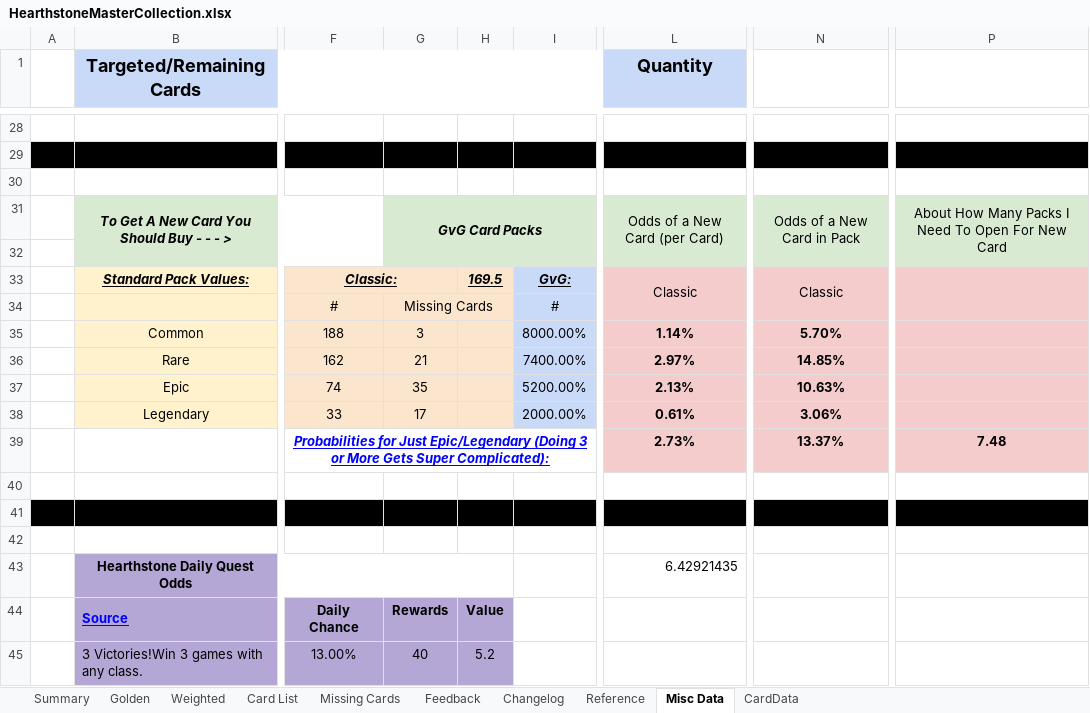
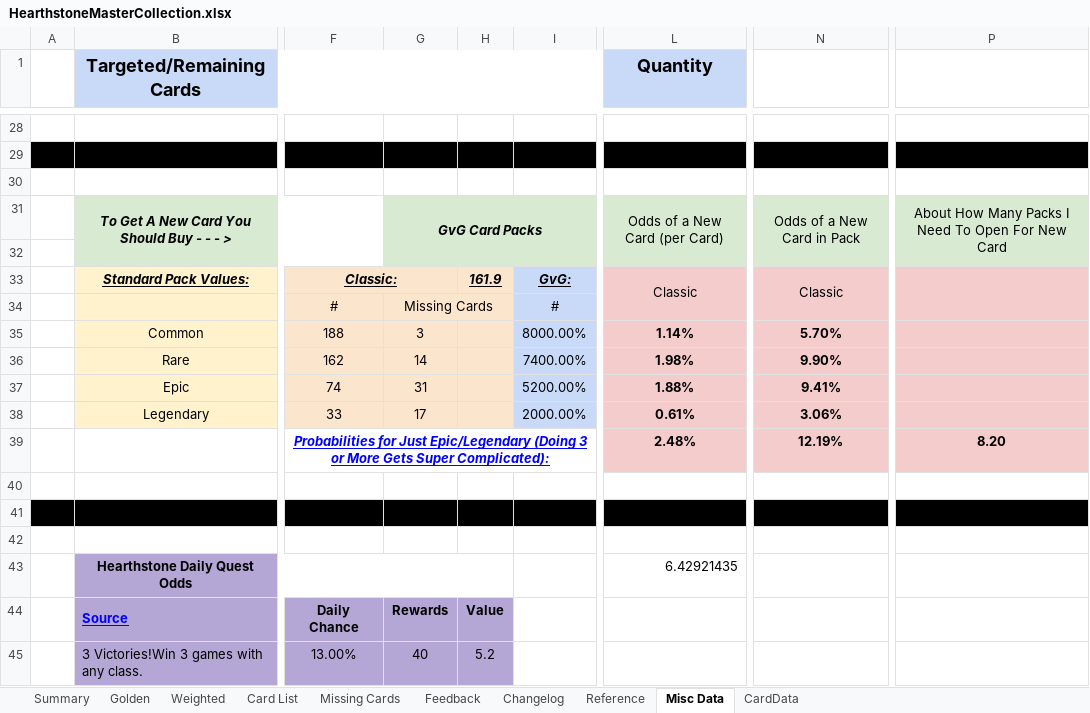
Before and after one commit to kristopherschmidt/hearthstone-decks, an Excel workbook: src/main/resources/HearthstoneMasterCollection.xlsx, sheet Misc Data, drawn as a sheet; only a part is shown, gaps mark what is left out; values as stored, in another font and other column widths than the file's, no borders; charts and pictures and conditional formats not drawn; the diff names each change by its address in the sheet, - before the commit and + after, or states it on an @@ line.

```diff
--- a/src/main/resources/HearthstoneMasterCollection.xlsx (sheet Misc Data)
+++ b/src/main/resources/HearthstoneMasterCollection.xlsx (sheet Misc Data)
-H33: 169.5
+H33: 161.9
-G36: 21
+G36: 14
-L36 (Quantity): 2.97%
+L36 (Quantity): 1.98%
-N36: 14.85%
+N36: 9.90%
-G37: 35
+G37: 31
-L37 (Quantity): 2.13%
+L37 (Quantity): 1.88%
-N37: 10.63%
+N37: 9.41%
-L39 (Quantity): 2.73%
+L39 (Quantity): 2.48%
-N39: 13.37%
+N39: 12.19%
-P39: 7.48
+P39: 8.20
```
Also changed, not shown: sheet Summary, sheet Card List, sheet Missing Cards, sheet Golden, sheet Weighted, hidden cells, 3 other files.
